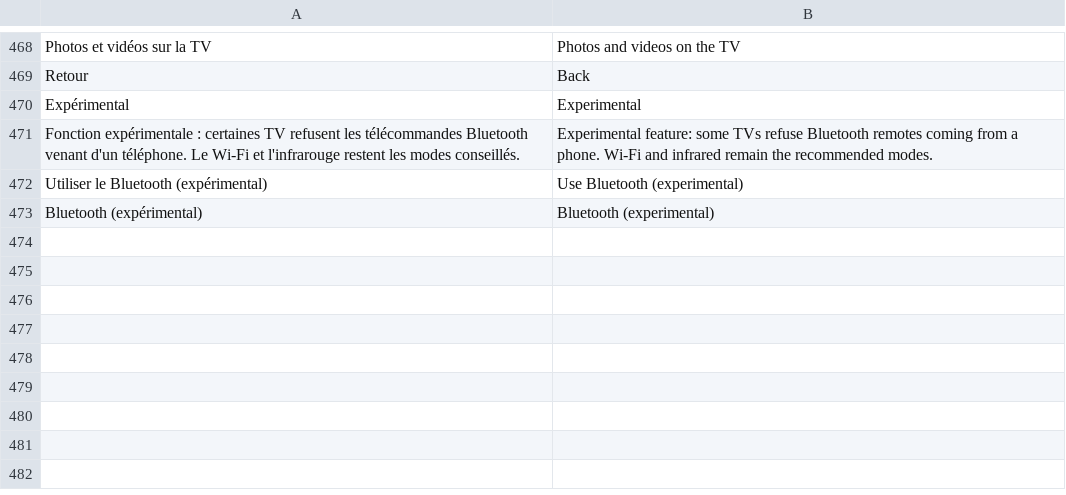
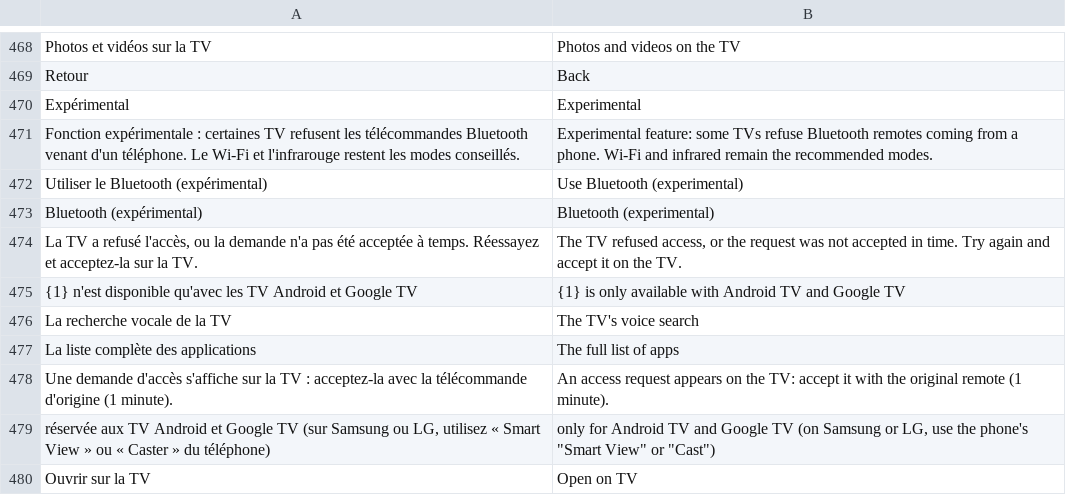
Before and after one commit to ITLearner-0/sharp-tv-remote, a TSV file: tools/i18n/core.tsv, drawn as a sheet; only a part is shown, gaps mark what is left out.

```diff
--- a/tools/i18n/core.tsv
+++ b/tools/i18n/core.tsv
@@ -473 +473,8 @@ Utiliser le Bluetooth (expérimental)	Use Bluetooth (experimental)
 Bluetooth (expérimental)	Bluetooth (experimental)
+La TV a refusé l'accès, ou la demande n'a pas été acceptée à temps. Réessayez et acceptez-la sur la TV.	The TV refused access, or the request was not accepted in time. Try again and accept it on the TV.
+{1} n'est disponible qu'avec les TV Android et Google TV	{1} is only available with Android TV and Google TV
+La recherche vocale de la TV	The TV's voice search
+La liste complète des applications	The full list of apps
+Une demande d'accès s'affiche sur la TV : acceptez-la avec la télécommande d'origine (1 minute).	An access request appears on the TV: accept it with the original remote (1 minute).
+réservée aux TV Android et Google TV (sur Samsung ou LG, utilisez « Smart View » ou « Caster » du téléphone)	only for Android TV and Google TV (on Samsung or LG, use the phone's "Smart View" or "Cast")
+Ouvrir sur la TV	Open on TV
```
Also changed, not shown: tools/i18n/en.tsv, 46 other files.
